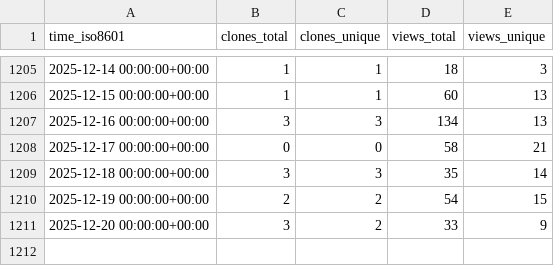
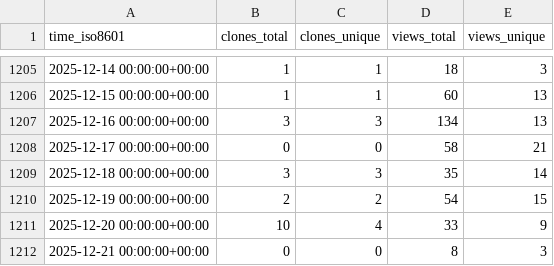
Before and after one commit to schorschinho/osprey-repo-stats, a CSV file: schorschinho/osprey/ghrs-data/views_clones_aggregate.csv, drawn as a sheet; only a part is shown, gaps mark what is left out.

```diff
--- a/schorschinho/osprey/ghrs-data/views_clones_aggregate.csv
+++ b/schorschinho/osprey/ghrs-data/views_clones_aggregate.csv
@@ -1210,2 +1210,3 @@ time_iso8601,clones_total,clones_unique,views_total,views_unique
 2025-12-19 00:00:00+00:00,2,2,54,15
-2025-12-20 00:00:00+00:00,3,2,33,9
+2025-12-20 00:00:00+00:00,10,4,33,9
+2025-12-21 00:00:00+00:00,0,0,8,3
```
Also changed, not shown: 1 other file.
